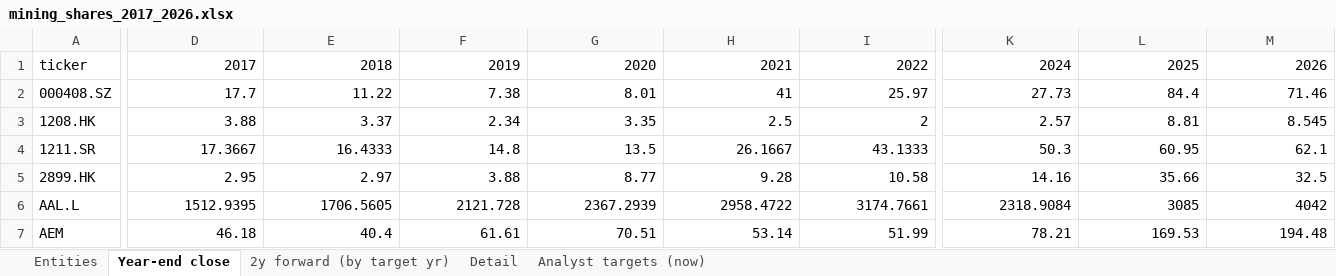
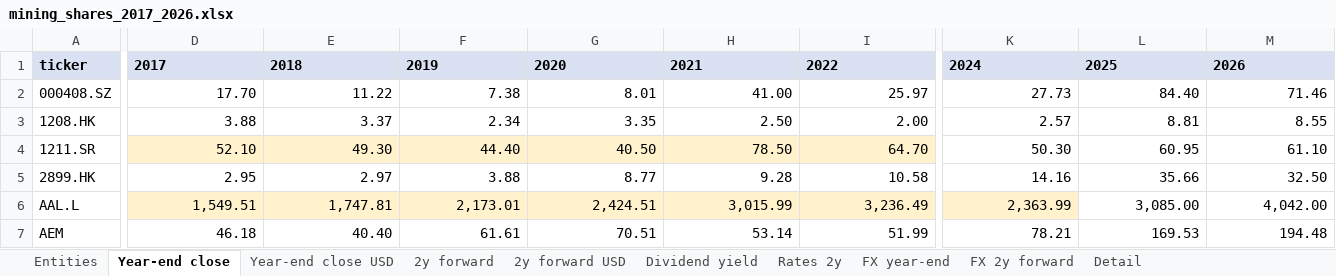
Before and after one commit to nickolos83/awesome-prediction-market, an Excel workbook: mining-shares/mining_shares_2017_2026.xlsx, sheet Year-end close, drawn as a sheet; only a part is shown, gaps mark what is left out; values as stored, in another font and other column widths than the file's, no borders; the diff covers the shown part only; the diff names each change by its address in the sheet, - before the commit and + after, or states it on an @@ line.

```diff
--- a/mining-shares/mining_shares_2017_2026.xlsx (sheet Year-end close)
+++ b/mining-shares/mining_shares_2017_2026.xlsx (sheet Year-end close)
-sheet tab: 2y forward (by target yr)
+sheet tab: Year-end close USD
+sheet tab: 2y forward
+sheet tab: 2y forward USD
+sheet tab: Dividend yield
+sheet tab: Rates 2y
+sheet tab: FX year-end
+sheet tab: FX 2y forward
@@ A1:M1 fill: none → #D9E1F2, bold: off → on @@
-D1:M1 alignment: right
+D1:M1 alignment: left
-D2: 17.7
+D2: 17.70
-H2: 41
+H2: 41.00
-L2: 84.4
+L2: 84.40
-H3: 2.5
+H3: 2.50
-I3: 2
+I3: 2.00
-M3: 8.545
+M3: 8.55
-D4: 17.3667
+D4: 52.10
-D4:I4 fill: none
+D4:I4 fill: #FFF2CC
-E4: 16.4333
+E4: 49.30
-F4: 14.8
+F4: 44.40
-G4: 13.5
+G4: 40.50
-H4: 26.1667
+H4: 78.50
-I4: 43.1333
+I4: 64.70
-K4: 50.3
+K4: 50.30
-M4: 62.1
+M4: 61.10
-M5: 32.5
+M5: 32.50
-D6: 1512.9395
+D6: 1,549.51
-D6:K6 fill: none
+D6:K6 fill: #FFF2CC
-E6: 1706.5605
+E6: 1,747.81
-F6: 2121.728
+F6: 2,173.01
-G6: 2367.2939
+G6: 2,424.51
-H6: 2958.4722
+H6: 3,015.99
-I6: 3174.7661
+I6: 3,236.49
-K6: 2318.9084
+K6: 2,363.99
-L6: 3085
+L6: 3,085.00
-M6: 4042
+M6: 4,042.00
-E7: 40.4
+E7: 40.40
```
Also changed, not shown: 2 added rows, 80 edited cells and cell formats elsewhere in this sheet, sheet Detail, sheet Year-end close USD, sheet Analyst targets (now), sheet Entities, formulas that keep their value, 4 other files.
